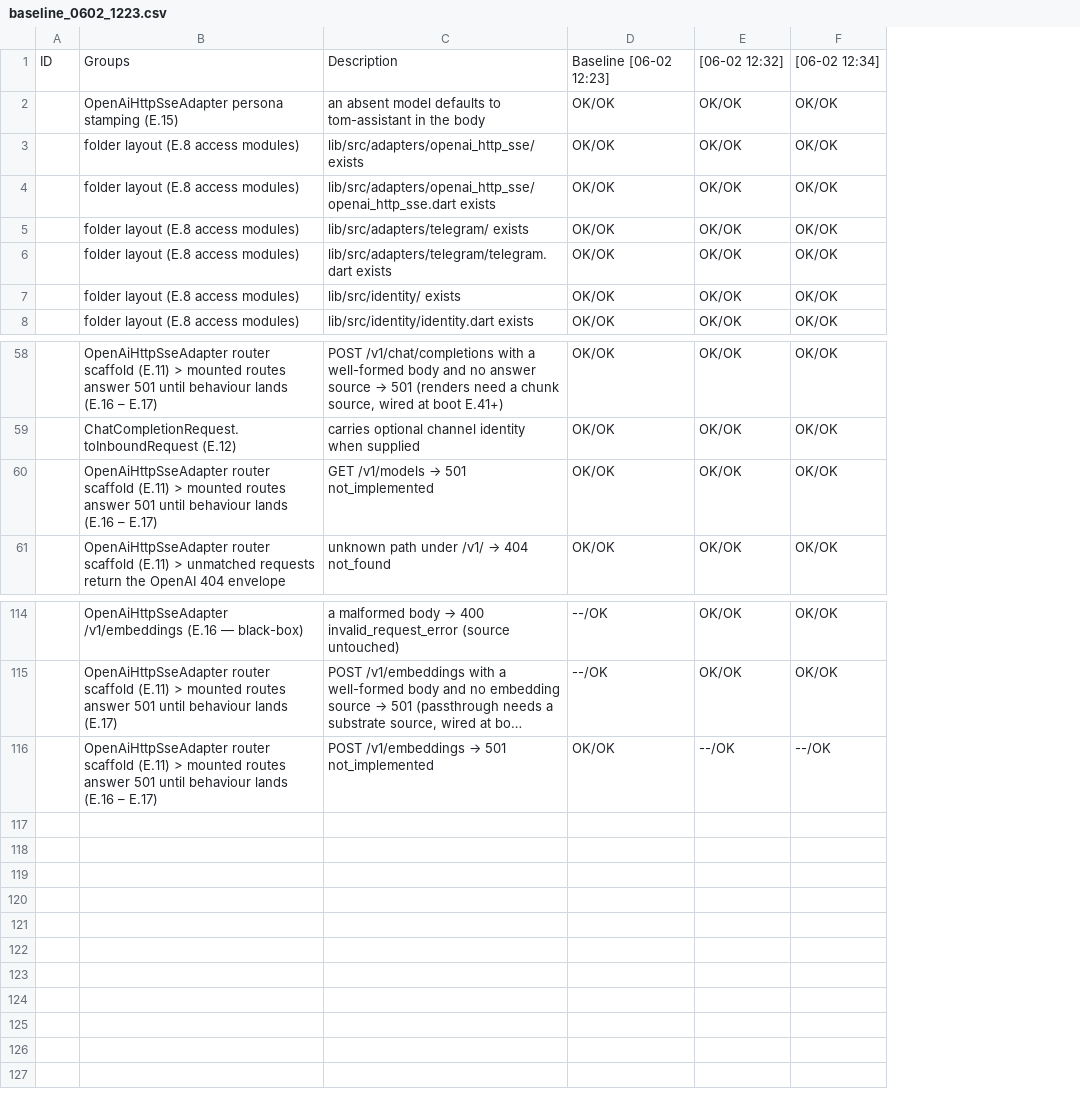
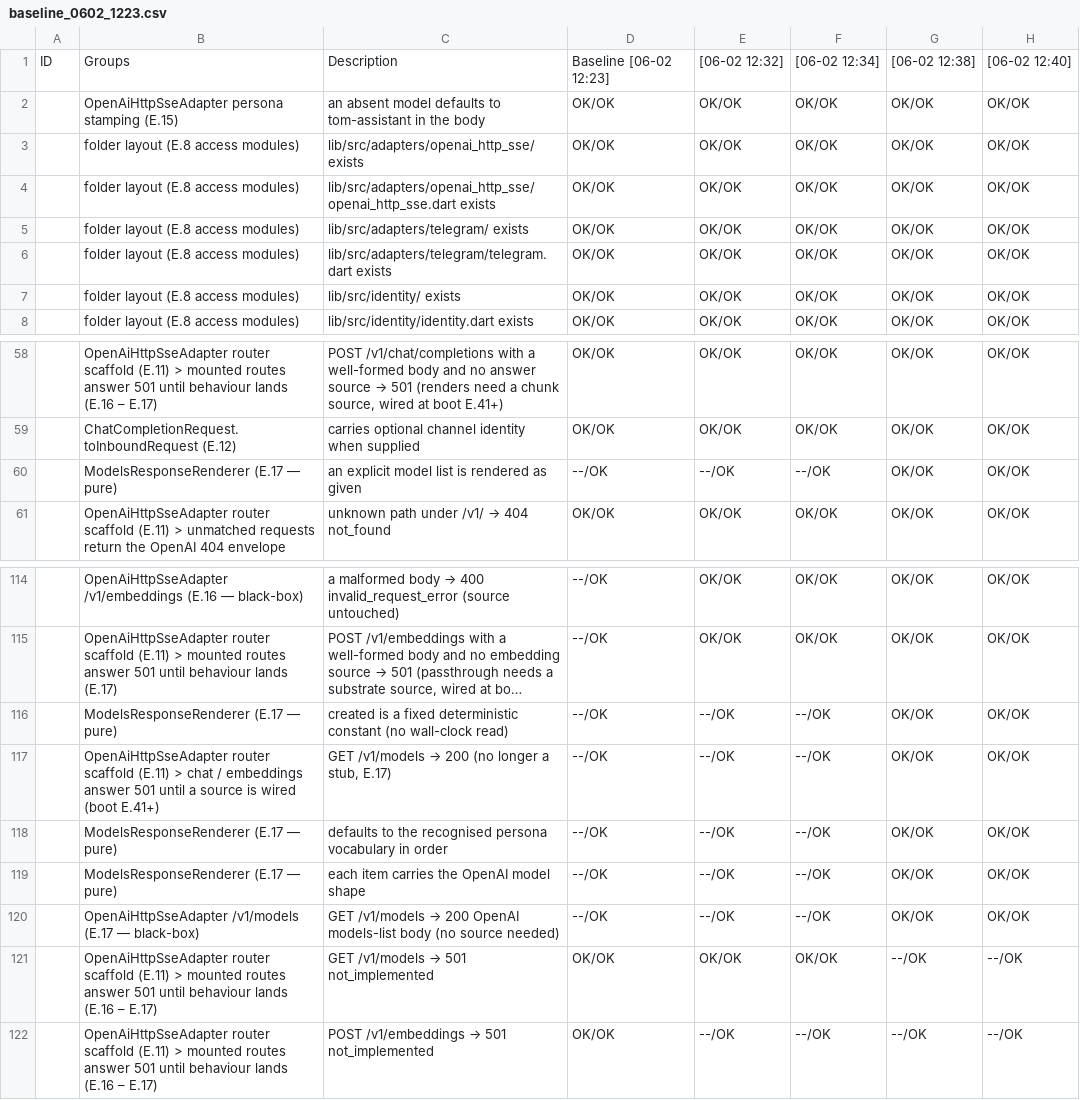
Before and after one commit to al-the-bear/tom_assistant, a CSV file: tom_brain_access_prototype/doc/baseline_0602_1223.csv, drawn as a sheet; only a part is shown, gaps mark what is left out; long unchanged cells end in …; the diff names each change by its address in the sheet, - before the commit and + after, or states it on an @@ line.

```diff
--- a/tom_brain_access_prototype/doc/baseline_0602_1223.csv
+++ b/tom_brain_access_prototype/doc/baseline_0602_1223.csv
+column G, rows 1-8: [06-02 12:38] | OK/OK | OK/OK | OK/OK | OK/OK | OK/OK | OK/OK | OK/OK; rows 58-59: OK/OK | OK/OK; row 61: OK/OK; rows 114-115: OK/OK | OK/OK; row 122: --/OK
+column H, rows 1-8: [06-02 12:40] | OK/OK | OK/OK | OK/OK | OK/OK | OK/OK | OK/OK | OK/OK; rows 58-59: OK/OK | OK/OK; row 61: OK/OK; rows 114-115: OK/OK | OK/OK; row 122: --/OK
+row 60:  | ModelsResponseRenderer (E.17 — pure) | an explicit model list is rendered as given | --/OK | --/OK | --/OK | OK/OK | OK/OK
+row 116:  | ModelsResponseRenderer (E.17 — pure) | created is a fixed deterministic constant (no wall-clock read) | --/OK | --/OK | --/OK | OK/OK | OK/OK
+row 117:  | OpenAiHttpSseAdapter router scaffold (E.11) > chat / embeddings answer 501 until a source is wired (boot E.41+) | GET /v1/models → 200 (no longer a stub, E.17) | --/OK | --/OK | --/OK | OK/OK | OK/OK
+row 118:  | ModelsResponseRenderer (E.17 — pure) | defaults to the recognised persona vocabulary in order | --/OK | --/OK | --/OK | OK/OK | OK/OK
+row 119:  | ModelsResponseRenderer (E.17 — pure) | each item carries the OpenAI model shape | --/OK | --/OK | --/OK | OK/OK | OK/OK
+row 120:  | OpenAiHttpSseAdapter /v1/models (E.17 — black-box) | GET /v1/models → 200 OpenAI models-list body (no source needed) | --/OK | --/OK | --/OK | OK/OK | OK/OK
@@ row 60 moved to row 121: OpenAiHttpSseAdapter router scaffold (E.… @@
```
Also changed, not shown: 9 other files.
